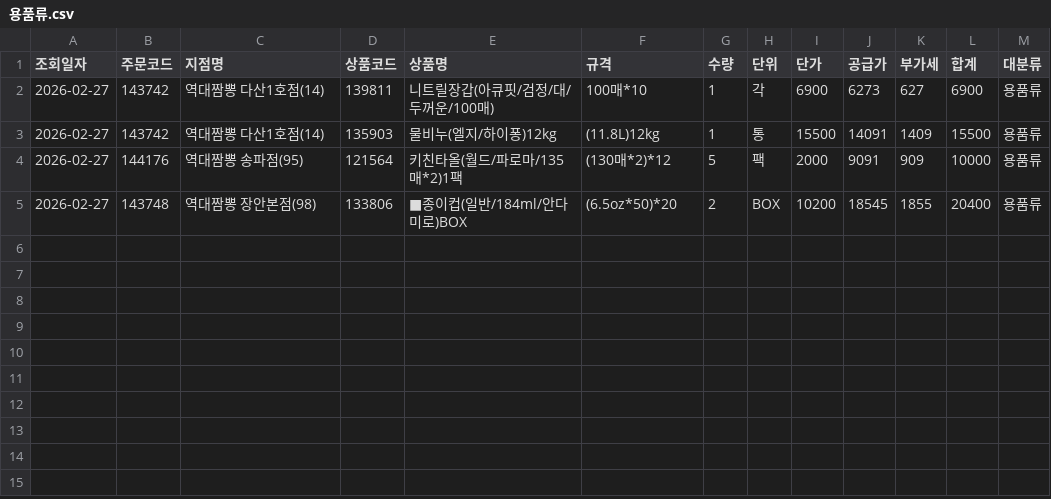
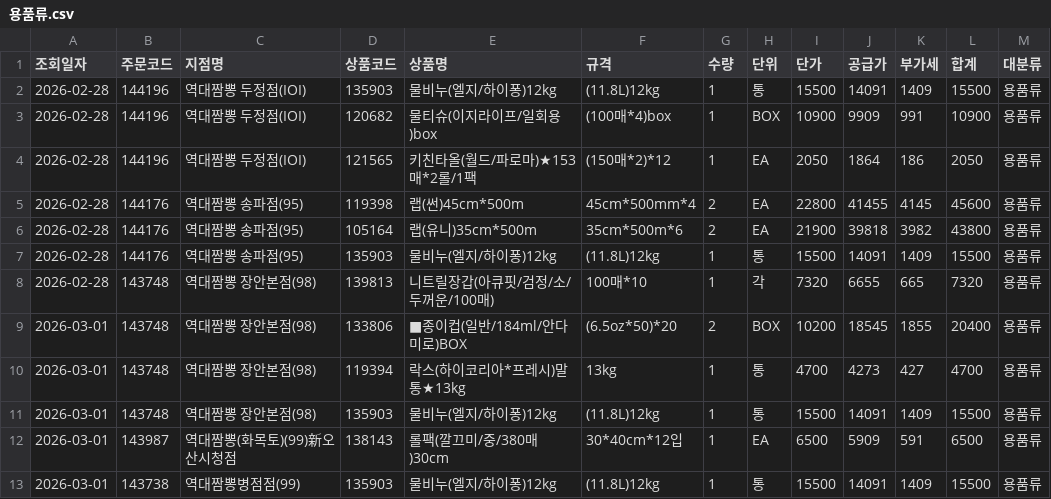
Before and after one commit to dampd21/Sajodaerim, a CSV file: output/by_category/용품류.csv, drawn as a sheet.

```diff
--- a/output/by_category/용품류.csv
+++ b/output/by_category/용품류.csv
@@ -1,5 +1,13 @@
 조회일자,주문코드,지점명,상품코드,상품명,규격,수량,단위,단가,공급가,부가세,합계,대분류
-2026-02-27,143742,역대짬뽕 다산1호점(14),139811,니트릴장갑(아큐핏/검정/대/두꺼운/100매),100매*10,1,각,6900,6273,627,6900,용품류
-2026-02-27,143742,역대짬뽕 다산1호점(14),135903,물비누(엘지/하이퐁)12kg,(11.8L)12kg,1,통,15500,14091,1409,15500,용품류
-2026-02-27,144176,역대짬뽕 송파점(95),121564,키친타올(월드/파로마/135매*2)1팩,(130매*2)*12,5,팩,2000,9091,909,10000,용품류
-2026-02-27,143748,역대짬뽕 장안본점(98),133806,■종이컵(일반/184ml/안다미로)BOX,(6.5oz*50)*20,2,BOX,10200,18545,1855,20400,용품류
+2026-02-28,144196,역대짬뽕 두정점(IOI),135903,물비누(엘지/하이퐁)12kg,(11.8L)12kg,1,통,15500,14091,1409,15500,용품류
+2026-02-28,144196,역대짬뽕 두정점(IOI),120682,물티슈(이지라이프/일회용)box,(100매*4)box,1,BOX,10900,9909,991,10900,용품류
+2026-02-28,144196,역대짬뽕 두정점(IOI),121565,키친타올(월드/파로마)★153매*2롤/1팩,(150매*2)*12,1,EA,2050,1864,186,2050,용품류
+2026-02-28,144176,역대짬뽕 송파점(95),119398,랩(썬)45cm*500m,45cm*500mm*4,2,EA,22800,41455,4145,45600,용품류
+2026-02-28,144176,역대짬뽕 송파점(95),105164,랩(유니)35cm*500m,35cm*500m*6,2,EA,21900,39818,3982,43800,용품류
+2026-02-28,144176,역대짬뽕 송파점(95),135903,물비누(엘지/하이퐁)12kg,(11.8L)12kg,1,통,15500,14091,1409,15500,용품류
+2026-02-28,143748,역대짬뽕 장안본점(98),139813,니트릴장갑(아큐핏/검정/소/두꺼운/100매),100매*10,1,각,7320,6655,665,7320,용품류
+2026-03-01,143748,역대짬뽕 장안본점(98),133806,■종이컵(일반/184ml/안다미로)BOX,(6.5oz*50)*20,2,BOX,10200,18545,1855,20400,용품류
+2026-03-01,143748,역대짬뽕 장안본점(98),119394,락스(하이코리아*프레시)말통★13kg,13kg,1,통,4700,4273,427,4700,용품류
+2026-03-01,143748,역대짬뽕 장안본점(98),135903,물비누(엘지/하이퐁)12kg,(11.8L)12kg,1,통,15500,14091,1409,15500,용품류
+2026-03-01,143987,역대짬뽕(화목토)(99)新오산시청점,138143,롤팩(깔끄미/중/380매)30cm,30*40cm*12입,1,EA,6500,5909,591,6500,용품류
+2026-03-01,143738,역대짬뽕병점점(99),135903,물비누(엘지/하이퐁)12kg,(11.8L)12kg,1,통,15500,14091,1409,15500,용품류
```
Also changed, not shown: output/by_category/수산물류.csv, output/by_store/역대짬뽕 두정점(IOI).csv, 12 other files.
